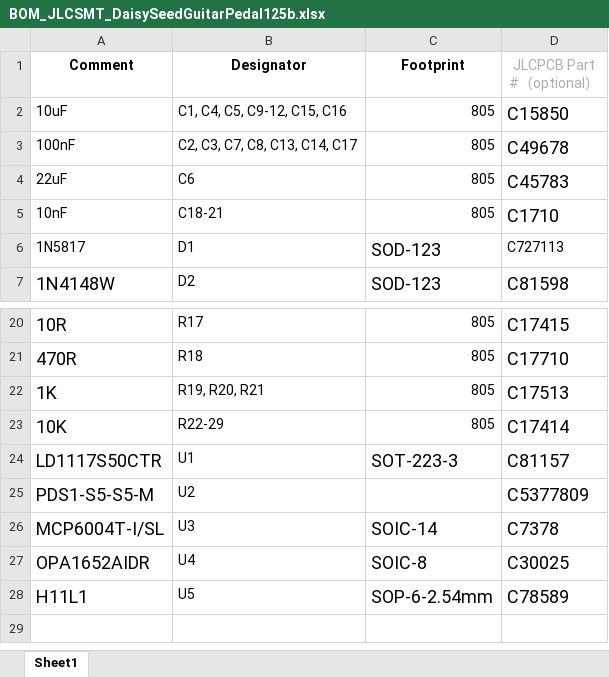
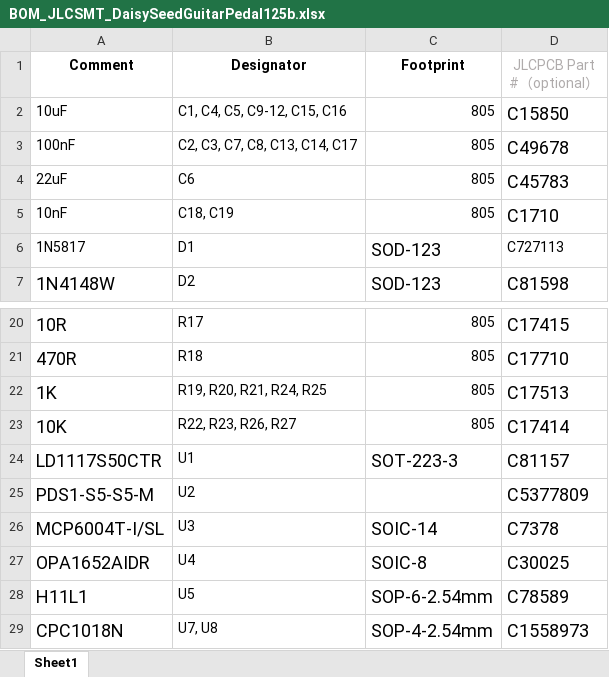
Before and after one commit to bkshepherd/DaisySeedProjects, an Excel workbook: GuitarPedal125b/pcb/BOM_JLCSMT_DaisySeedGuitarPedal125b.xlsx, sheet Sheet1, drawn as a sheet; only a part is shown, gaps mark what is left out; values as stored, in another font and other column widths than the file's, no borders; the diff names each change by its address in the sheet, - before the commit and + after, or states it on an @@ line.

Commit message:
125B Rev 4 PCB
Updated hardware design for the 125B PCB to include hardware muting.  This allows the signal to be muted during true bypass relay switching, which reduces any popping that might happen otherwise.

Updated the example software to use the hardware mute when using the bypass.  Also, added basic menu support to the OLED screen with some settings for the Tremolo and hardware device.

```diff
--- a/GuitarPedal125b/pcb/BOM_JLCSMT_DaisySeedGuitarPedal125b.xlsx (sheet Sheet1)
+++ b/GuitarPedal125b/pcb/BOM_JLCSMT_DaisySeedGuitarPedal125b.xlsx (sheet Sheet1)
-B5 (Designator): C18-21
+B5 (Designator): C18, C19
-B22 (Designator): R19, R20, R21
+B22 (Designator): R19, R20, R21, R24, R25
-B23 (Designator): R22-29
+B23 (Designator): R22, R23, R26, R27
+row 29: CPC1018N | U7, U8 | SOP-4-2.54mm | C1558973
```
Also changed, not shown: 12 other files.
